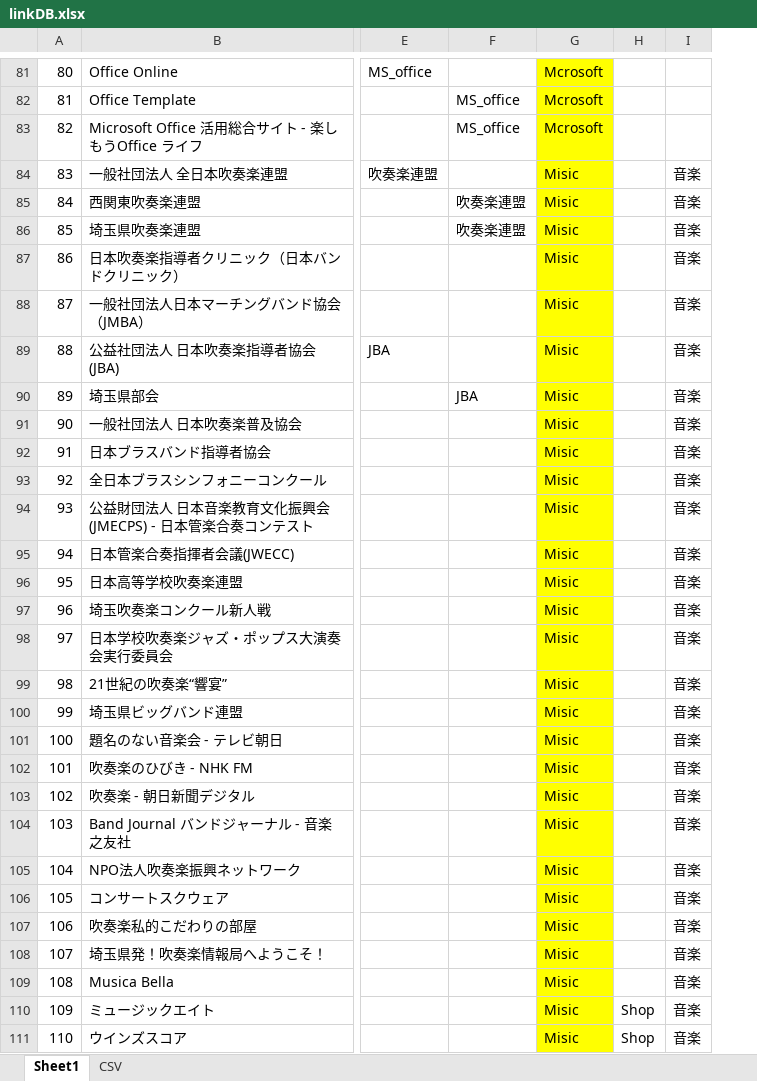
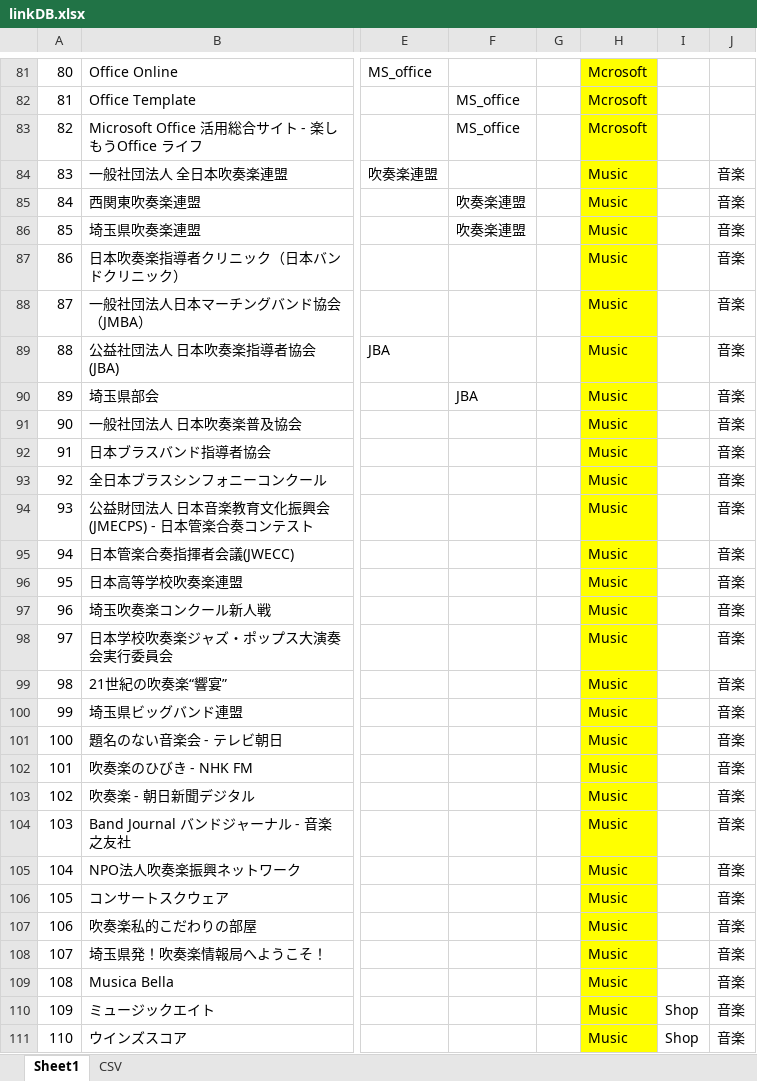
Before and after one commit to Zacky0922/Zacky0922.github.io, an Excel workbook: lab/csv/linkDB.xlsx, sheet Sheet1, drawn as a sheet; only a part is shown, gaps mark what is left out; values as stored, in another font and other column widths than the file's, no borders; addresses are those after the commit; the diff covers the shown part only; the diff names each change by its address in the sheet, - before the commit and + after, or states it on an @@ line.

```diff
--- a/lab/csv/linkDB.xlsx (sheet Sheet1)
+++ b/lab/csv/linkDB.xlsx (sheet Sheet1)
+column G, empty
-H84:H111: Misic
+H84:H111: Music
```
Also changed, not shown: 10 added rows, 9 removed rows, 12 moved rows, 75 edited cells and cell formats elsewhere in this sheet, sheet CSV, 11 other files.
